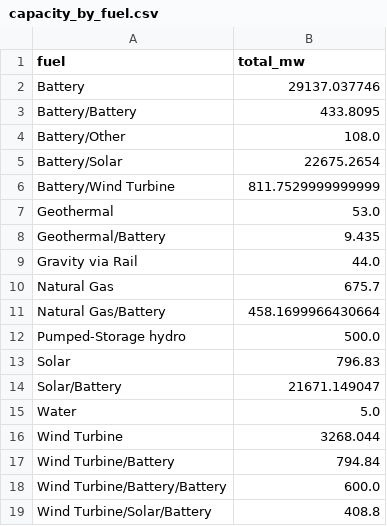
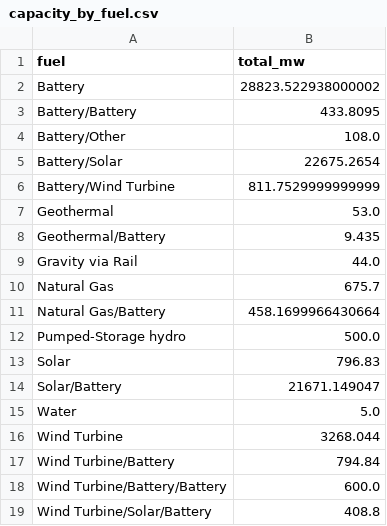
Before and after one commit to gkumarg/caiso-queue, a CSV file: reports/capacity_by_fuel.csv, drawn as a sheet.

```diff
--- a/reports/capacity_by_fuel.csv
+++ b/reports/capacity_by_fuel.csv
@@ -1,3 +1,3 @@
 fuel,total_mw
-Battery,29137.037746
+Battery,28823.522938000002
 Battery/Battery,433.8095
```
Also changed, not shown: reports/project_timeline_delays.csv, reports/timeline_delay_by_fuel.csv, 11 other files.
